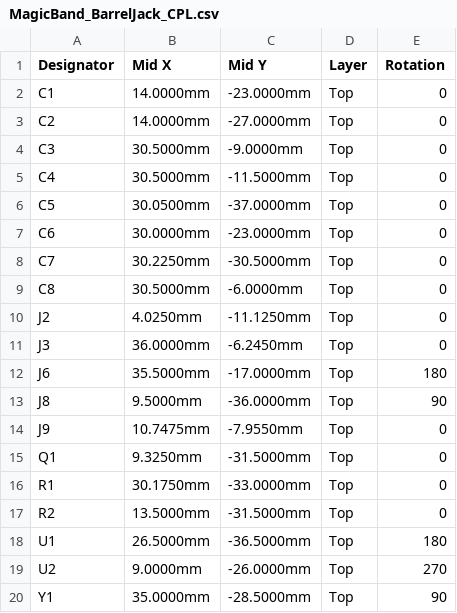
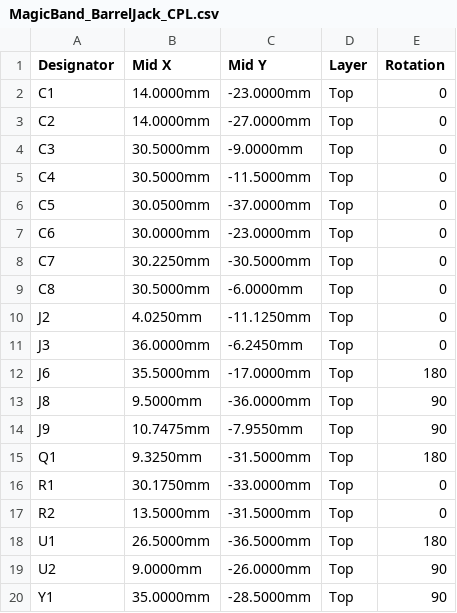
Before and after one commit to zowen22/8.-Magic-Band, a CSV file: PCB/MagicBand_BarrelJack/MagicBand_BarrelJack_CPL.csv, drawn as a sheet.

```diff
--- a/PCB/MagicBand_BarrelJack/MagicBand_BarrelJack_CPL.csv
+++ b/PCB/MagicBand_BarrelJack/MagicBand_BarrelJack_CPL.csv
@@ -13,4 +13,4 @@ J6,35.5000mm,-17.0000mm,Top,180
 J8,9.5000mm,-36.0000mm,Top,90
-J9,10.7475mm,-7.9550mm,Top,0
-Q1,9.3250mm,-31.5000mm,Top,0
+J9,10.7475mm,-7.9550mm,Top,90
+Q1,9.3250mm,-31.5000mm,Top,180
 R1,30.1750mm,-33.0000mm,Top,0
@@ -18,3 +18,3 @@ R2,13.5000mm,-31.5000mm,Top,0
 U1,26.5000mm,-36.5000mm,Top,180
-U2,9.0000mm,-26.0000mm,Top,270
+U2,9.0000mm,-26.0000mm,Top,90
 Y1,35.0000mm,-28.5000mm,Top,90
```
